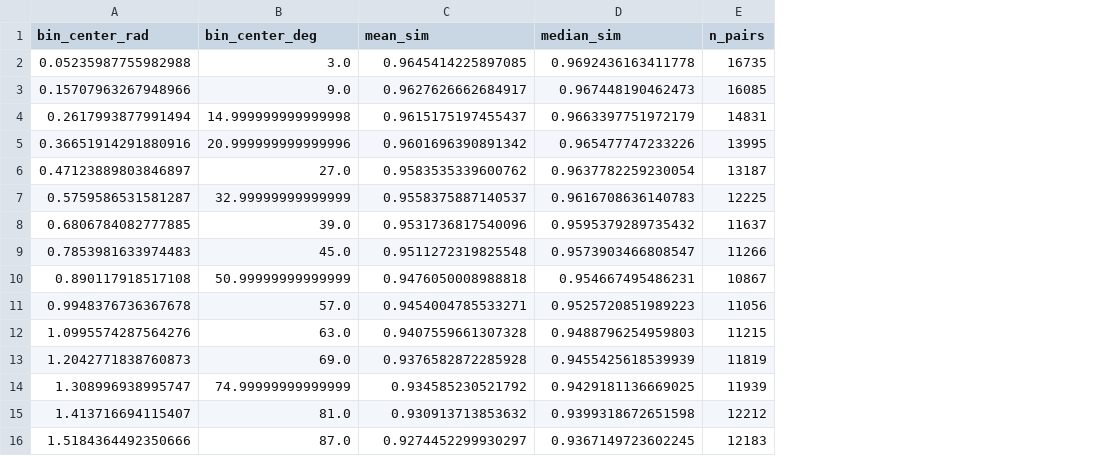
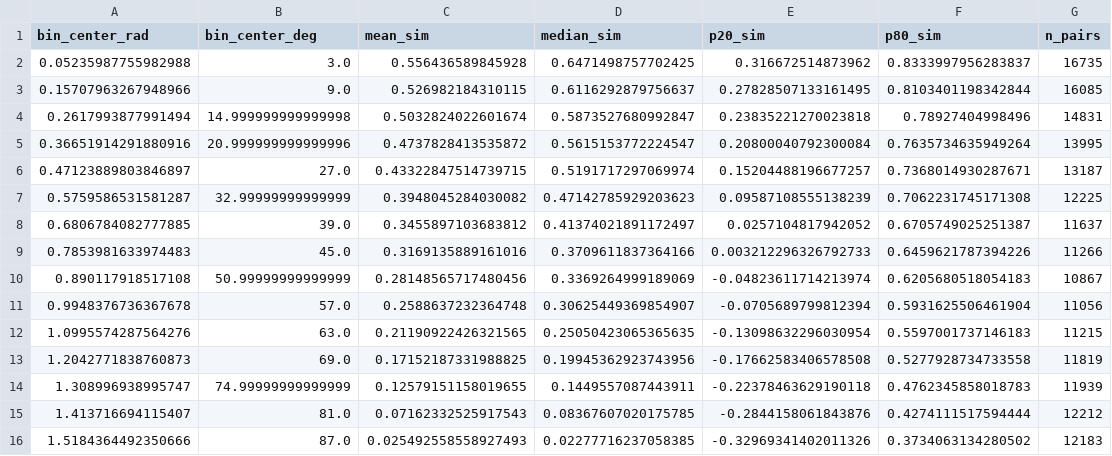
Before and after one commit to JoakimStorck/geometry-of-work, a CSV file: out/runs/embeddings__openai__text-embedding-3-large__d3072__year-2025__v30_1/exports/hc__angular_similarity__skills__binned.csv, drawn as a sheet; only a part is shown; the diff covers the shown part only; the diff names each change by its address in the sheet, - before the commit and + after, or states it on an @@ line.

```diff
--- a/out/runs/embeddings__openai__text-embedding-3-large__d3072__year-2025__v30_1/exports/hc__angular_similarity__skills__binned.csv
+++ b/out/runs/embeddings__openai__text-embedding-3-large__d3072__year-2025__v30_1/exports/hc__angular_similarity__skills__binned.csv
+column E (p20_sim), rows 2-16: 0.316672514873962 | 0.27828507133161495 | 0.23835221270023818 | 0.20800040792300084 | 0.15204488196677257 | 0.09587108555138239 | 0.0257104817942052 | 0.003212296326792733 | -0.04823611714213974 | -0.0705689799812394 | -0.13098632296030954 | -0.17662583406578508 | -0.22378463629190118 | -0.2844158061843876 | -0.32969341402011326
+column F (p80_sim), rows 2-16: 0.8333997956283837 | 0.8103401198342844 | 0.78927404998496 | 0.7635734635949264 | 0.7368014930287671 | 0.7062231745171308 | 0.6705749025251387 | 0.6459621787394226 | 0.6205680518054183 | 0.5931625506461904 | 0.5597001737146183 | 0.5277928734733558 | 0.4762345858018783 | 0.4274111517594444 | 0.3734063134280502
-C2 (mean_sim): 0.9645414225897085
+C2 (mean_sim): 0.556436589845928
-D2 (median_sim): 0.9692436163411778
+D2 (median_sim): 0.6471498757702425
-C3 (mean_sim): 0.9627626662684917
+C3 (mean_sim): 0.526982184310115
-D3 (median_sim): 0.967448190462473
+D3 (median_sim): 0.6116292879756637
-C4 (mean_sim): 0.9615175197455437
+C4 (mean_sim): 0.5032824022601674
-D4 (median_sim): 0.9663397751972179
+D4 (median_sim): 0.5873527680992847
-C5 (mean_sim): 0.9601696390891342
+C5 (mean_sim): 0.4737828413535872
-D5 (median_sim): 0.965477747233226
+D5 (median_sim): 0.5615153772224547
-C6 (mean_sim): 0.9583535339600762
+C6 (mean_sim): 0.43322847514739715
-D6 (median_sim): 0.9637782259230054
+D6 (median_sim): 0.5191717297069974
-C7 (mean_sim): 0.9558375887140537
+C7 (mean_sim): 0.3948045284030082
-D7 (median_sim): 0.9616708636140783
+D7 (median_sim): 0.47142785929203623
-C8 (mean_sim): 0.9531736817540096
+C8 (mean_sim): 0.3455897103683812
-D8 (median_sim): 0.9595379289735432
+D8 (median_sim): 0.41374021891172497
-C9 (mean_sim): 0.9511272319825548
+C9 (mean_sim): 0.3169135889161016
-D9 (median_sim): 0.9573903466808547
+D9 (median_sim): 0.3709611837364166
-C10 (mean_sim): 0.9476050008988818
+C10 (mean_sim): 0.28148565717480456
-D10 (median_sim): 0.954667495486231
+D10 (median_sim): 0.3369264999189069
-C11 (mean_sim): 0.9454004785533271
+C11 (mean_sim): 0.2588637232364748
-D11 (median_sim): 0.9525720851989223
+D11 (median_sim): 0.30625449369854907
-C12 (mean_sim): 0.9407559661307328
+C12 (mean_sim): 0.21190922426321565
-D12 (median_sim): 0.9488796254959803
+D12 (median_sim): 0.25050423065365635
-C13 (mean_sim): 0.9376582872285928
+C13 (mean_sim): 0.17152187331988825
-D13 (median_sim): 0.9455425618539939
+D13 (median_sim): 0.19945362923743956
-C14 (mean_sim): 0.934585230521792
+C14 (mean_sim): 0.12579151158019655
-D14 (median_sim): 0.9429181136669025
+D14 (median_sim): 0.1449557087443911
-C15 (mean_sim): 0.930913713853632
+C15 (mean_sim): 0.07162332525917543
-D15 (median_sim): 0.9399318672651598
+D15 (median_sim): 0.08367607020175785
-C16 (mean_sim): 0.9274452299930297
+C16 (mean_sim): 0.025492558558927493
-D16 (median_sim): 0.9367149723602245
+D16 (median_sim): 0.02277716237058385
```
Also changed, not shown: 30 edited cells elsewhere in this file, out/runs/embeddings__openai__text-embedding-3-large__d3072__year-2025__v30_1/exports/hc__angular_similarity__abilitys__binned.csv, out/runs/embeddings__openai__text-embedding-3-large__d3072__year-2025__v30_1/exports/pair_level_geometry_wage_education.csv, 21 other files.
